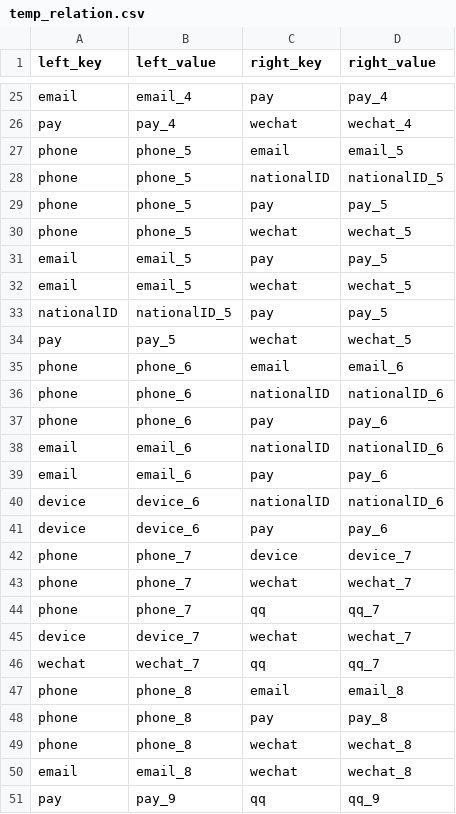
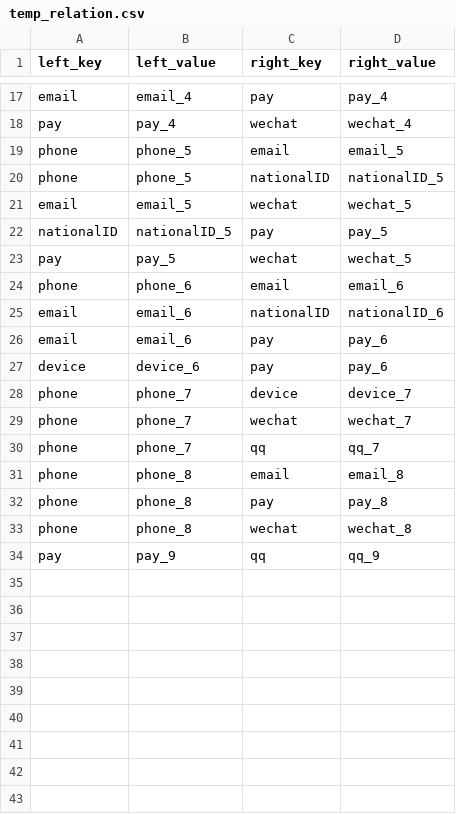
Before and after one commit to XinyiPang/OneID, a CSV file: temp_relation.csv, drawn as a sheet; only a part is shown, gaps mark what is left out; the diff covers the shown part only; the diff names each change by its address in the sheet, - before the commit and + after, or states it on an @@ line.

Commit message:
Add files via upload

```diff
--- a/temp_relation.csv
+++ b/temp_relation.csv
-row 29: phone | phone_5 | pay | pay_5
-row 30: phone | phone_5 | wechat | wechat_5
-row 31: email | email_5 | pay | pay_5
-row 36: phone | phone_6 | nationalID | nationalID_6
-row 37: phone | phone_6 | pay | pay_6
-row 40: device | device_6 | nationalID | nationalID_6
-row 45: device | device_7 | wechat | wechat_7
-row 46: wechat | wechat_7 | qq | qq_7
-row 50: email | email_8 | wechat | wechat_8
```
Also changed, not shown: 8 removed rows elsewhere in this file.
